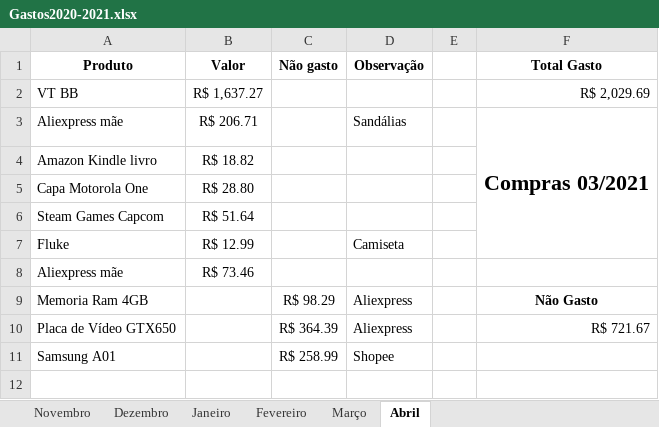
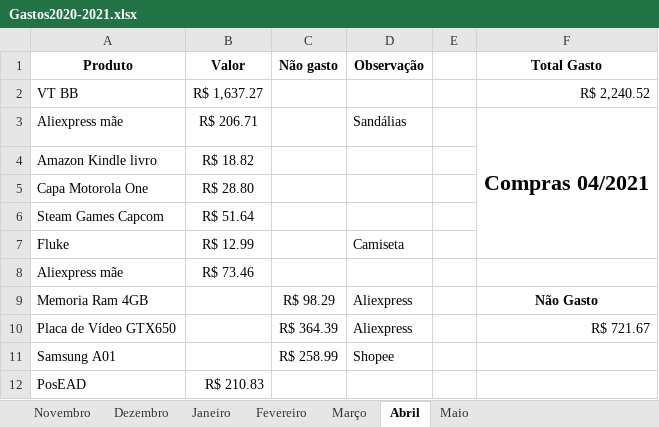
Before and after one commit to cezarnk/projetos, an Excel workbook: Variado/Gastos2020-2021.xlsx, sheet Abril, drawn as a sheet; values as stored, in another font and other column widths than the file's, no borders; charts and pictures not drawn; the diff names each change by its address in the sheet, - before the commit and + after, or states it on an @@ line.

Commit message:
incluido arquivos da pos ead e atualizado planilha de gastos

```diff
--- a/Variado/Gastos2020-2021.xlsx (sheet Abril)
+++ b/Variado/Gastos2020-2021.xlsx (sheet Abril)
+sheet tab: Maio
-F2 (Total Gasto): R$ 2,029.69
+F2 (Total Gasto): R$ 2,240.52
-F3 (Total Gasto): Compras 03/2021
+F3 (Total Gasto): Compras 04/2021
+row 12: PosEAD | R$ 210.83
```
Also changed, not shown: sheet Janeiro, sheet Março, charts or pictures, 11 other files.
